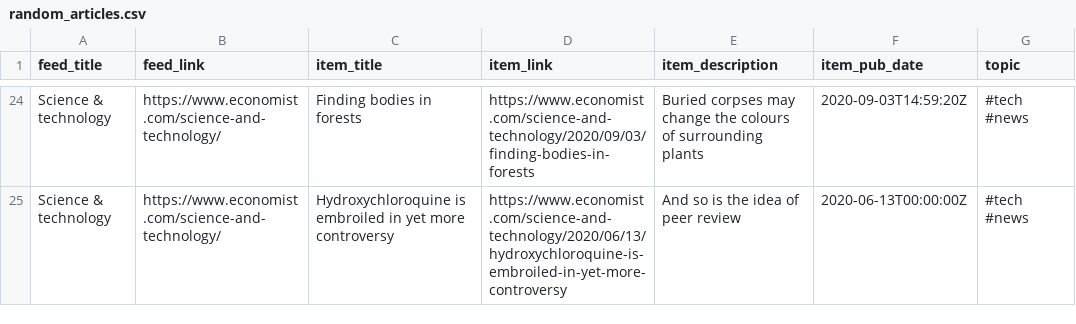
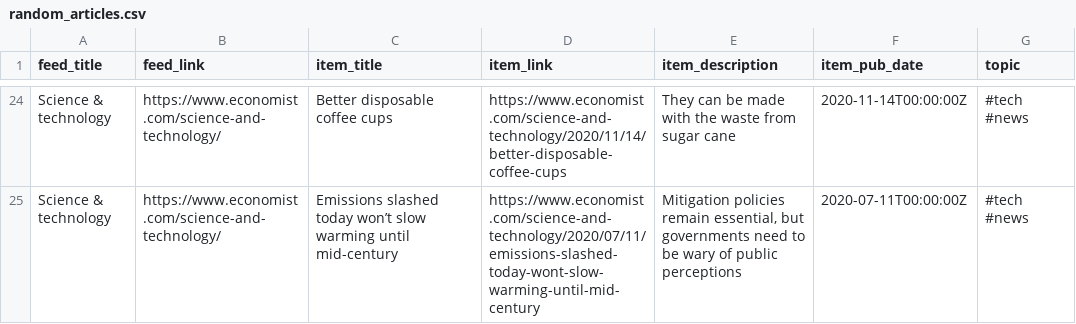
Before and after one commit to bryanwhiting/dsnews, a CSV file: output/random_articles.csv, drawn as a sheet; only a part is shown, gaps mark what is left out; the diff covers the shown part only; the diff names each change by its address in the sheet, - before the commit and + after, or states it on an @@ line.

```diff
--- a/output/random_articles.csv
+++ b/output/random_articles.csv
-C24 (item_title): Finding bodies in forests
+C24 (item_title): Better disposable coffee cups
-D24 (item_link): https://www.economist.com/science-and-technology/2020/09/03/finding-bodies-in-forests
+D24 (item_link): https://www.economist.com/science-and-technology/2020/11/14/better-disposable-coffee-cups
-E24 (item_description): Buried corpses may change the colours of surrounding plants
+E24 (item_description): They can be made with the waste from sugar cane
-F24 (item_pub_date): 2020-09-03T14:59:20Z
+F24 (item_pub_date): 2020-11-14T00:00:00Z
-C25 (item_title): Hydroxychloroquine is embroiled in yet more controversy
+C25 (item_title): Emissions slashed today won’t slow warming until mid-century
-D25 (item_link): https://www.economist.com/science-and-technology/2020/06/13/hydroxychloroquine-is-embroiled-in-yet-more-controversy
+D25 (item_link): https://www.economist.com/science-and-technology/2020/07/11/emissions-slashed-today-wont-slow-warming-until-mid-century
-E25 (item_description): And so is the idea of peer review
+E25 (item_description): Mitigation policies remain essential, but governments need to be wary of public perceptions
-F25 (item_pub_date): 2020-06-13T00:00:00Z
+F25 (item_pub_date): 2020-07-11T00:00:00Z
```
Also changed, not shown: 9 added rows, 9 removed rows and 44 edited cells elsewhere in this file, 2 other files.
